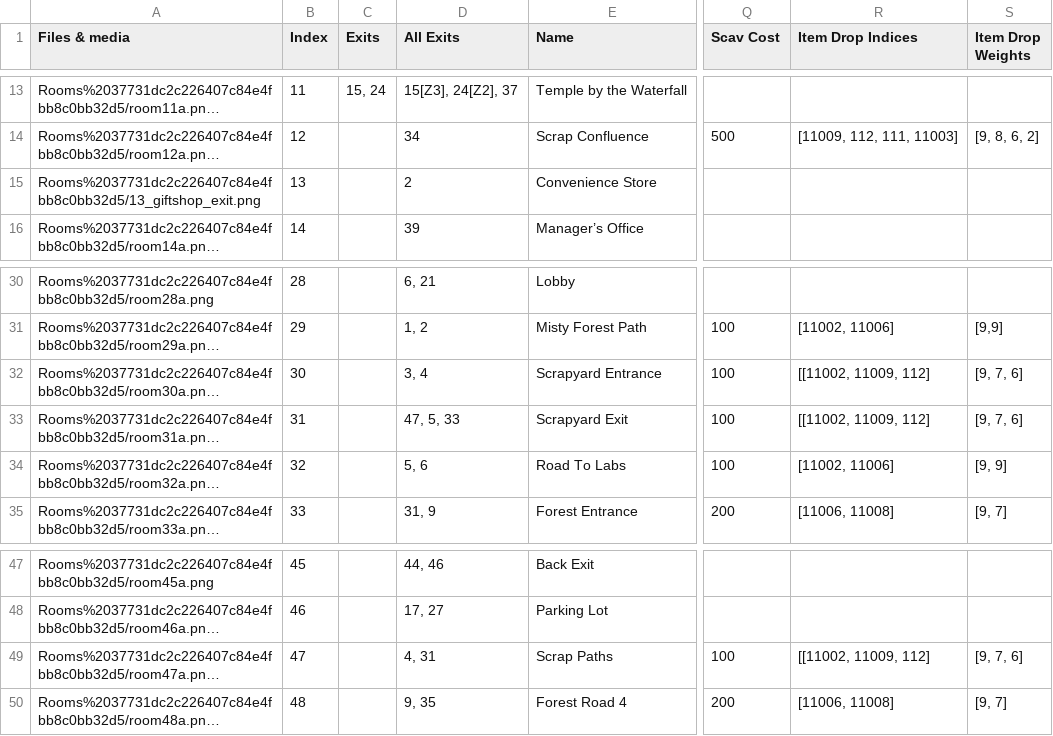
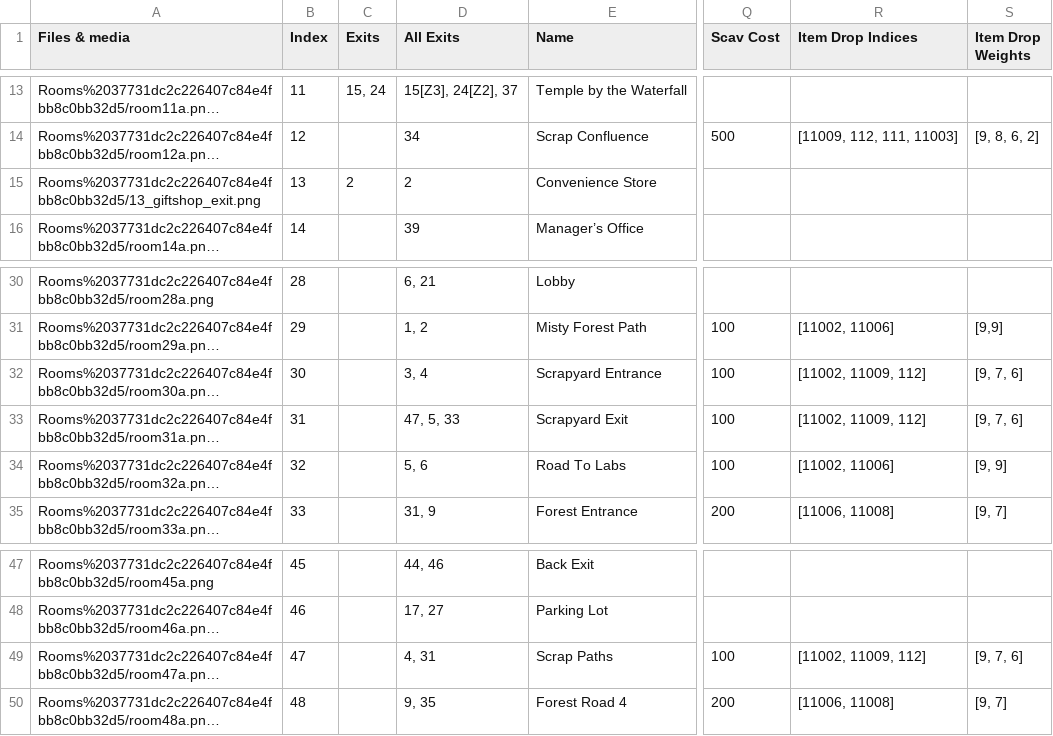
Before and after one commit to kanyaveral/kamigotchi, a CSV file: packages/contracts/src/deployment/world/data/rooms/Rooms.csv, drawn as a sheet; only a part is shown, gaps mark what is left out; long unchanged cells end in …; the diff names each change by its address in the sheet, - before the commit and + after, or states it on an @@ line.

Commit message:
mina room exit fix (#928)
rawr

```diff
--- a/packages/contracts/src/deployment/world/data/rooms/Rooms.csv
+++ b/packages/contracts/src/deployment/world/data/rooms/Rooms.csv
-C15 (Exits): (empty)
+C15 (Exits): 2
-R32:R33 (Item Drop Indices): [[11002, 11009, 112]
+R32:R33 (Item Drop Indices): [11002, 11009, 112]
-R49 (Item Drop Indices): [[11002, 11009, 112]
+R49 (Item Drop Indices): [11002, 11009, 112]
```
